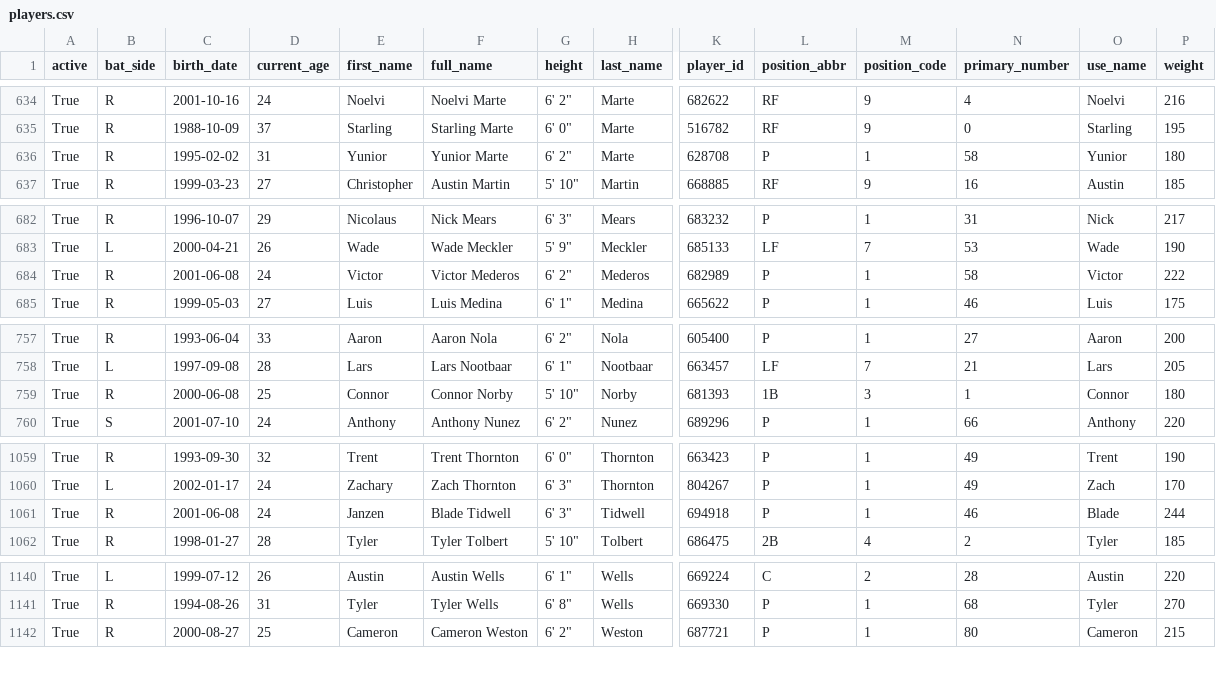
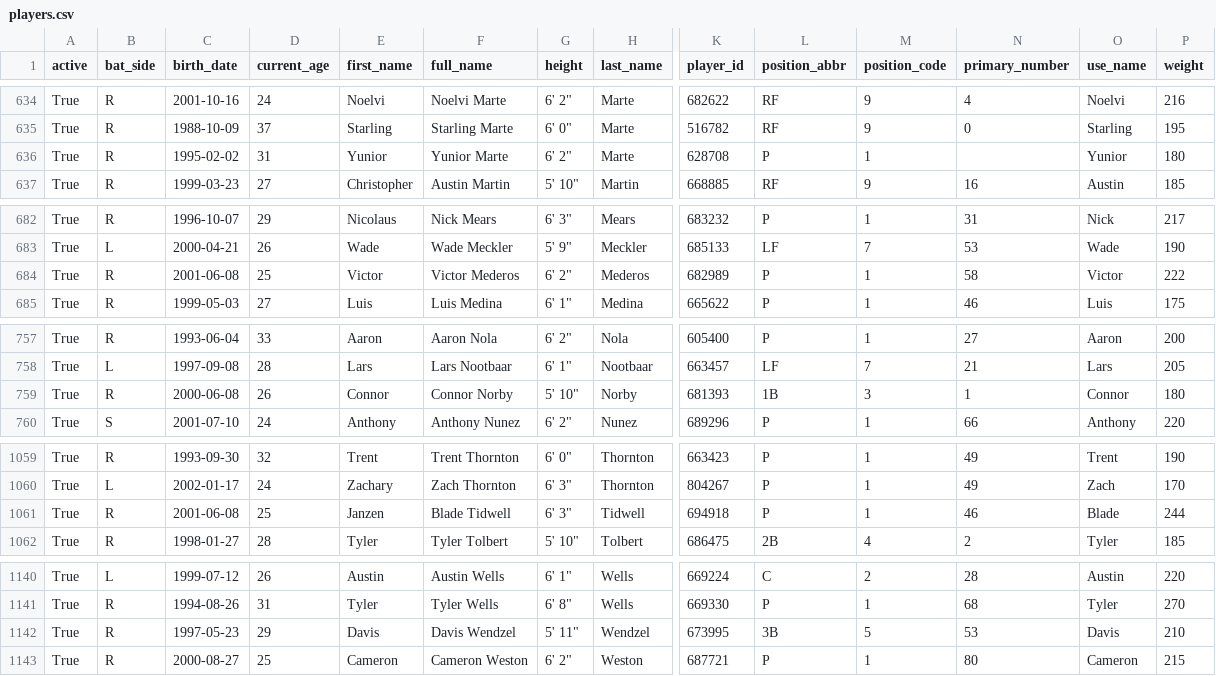
Before and after one commit to fuku8/mlb-data, a CSV file: data/players.csv, drawn as a sheet; only a part is shown, gaps mark what is left out; rows hold the shown columns only; the diff names each change by its address in the sheet, - before the commit and + after, or states it on an @@ line.

```diff
--- a/data/players.csv
+++ b/data/players.csv
-N636 (primary_number): 58
+N636 (primary_number): (empty)
-D684 (current_age): 24
+D684 (current_age): 25
-D759 (current_age): 25
+D759 (current_age): 26
-D1061 (current_age): 24
+D1061 (current_age): 25
+row 1142: True | R | 1997-05-23 | 29 | Davis | Davis Wendzel | 5' 11" | Wendzel | 673995 | 3B | 5 | 53 | Davis | 210
```
Also changed, not shown: data/player_fielding.csv, data/player_hitting.csv, 4 other files.
